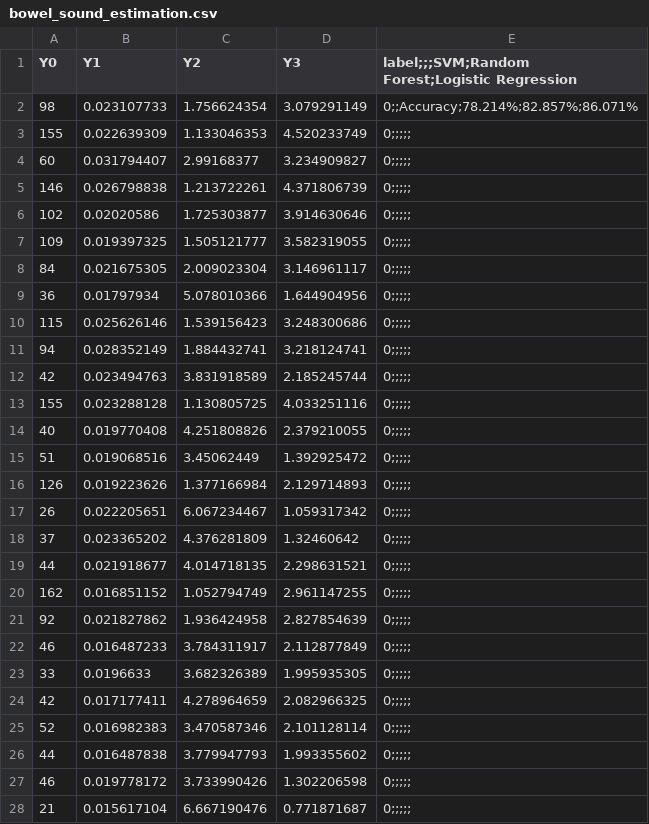
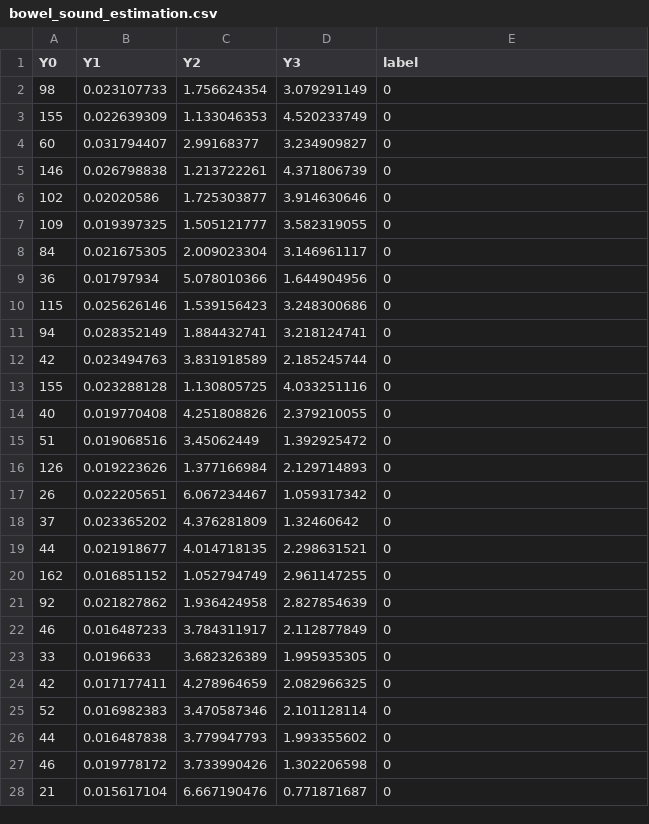
Before and after one commit to CourseReps/ECEN662-Spring2018, a CSV file: Students/aycaaygun/FinalProject/bowel_sound_estimation.csv, drawn as a sheet; only a part is shown; the diff covers the shown part only.

Commit message:
.csv file update

```diff
--- a/Students/aycaaygun/FinalProject/bowel_sound_estimation.csv
+++ b/Students/aycaaygun/FinalProject/bowel_sound_estimation.csv
@@ -1,28 +1,28 @@
-Y0,Y1,Y2,Y3,label;;;SVM;Random Forest;Logistic Regression
-98,0.023107733,1.756624354,3.079291149,0;;Accuracy;78.214%;82.857%;86.071%
-155,0.022639309,1.133046353,4.520233749,0;;;;;
-60,0.031794407,2.99168377,3.234909827,0;;;;;
-146,0.026798838,1.213722261,4.371806739,0;;;;;
-102,0.02020586,1.725303877,3.914630646,0;;;;;
-109,0.019397325,1.505121777,3.582319055,0;;;;;
-84,0.021675305,2.009023304,3.146961117,0;;;;;
-36,0.01797934,5.078010366,1.644904956,0;;;;;
-115,0.025626146,1.539156423,3.248300686,0;;;;;
-94,0.028352149,1.884432741,3.218124741,0;;;;;
-42,0.023494763,3.831918589,2.185245744,0;;;;;
-155,0.023288128,1.130805725,4.033251116,0;;;;;
-40,0.019770408,4.251808826,2.379210055,0;;;;;
-51,0.019068516,3.45062449,1.392925472,0;;;;;
-126,0.019223626,1.377166984,2.129714893,0;;;;;
-26,0.022205651,6.067234467,1.059317342,0;;;;;
-37,0.023365202,4.376281809,1.32460642,0;;;;;
-44,0.021918677,4.014718135,2.298631521,0;;;;;
-162,0.016851152,1.052794749,2.961147255,0;;;;;
-92,0.021827862,1.936424958,2.827854639,0;;;;;
-46,0.016487233,3.784311917,2.112877849,0;;;;;
-33,0.0196633,3.682326389,1.995935305,0;;;;;
-42,0.017177411,4.278964659,2.082966325,0;;;;;
-52,0.016982383,3.470587346,2.101128114,0;;;;;
-44,0.016487838,3.779947793,1.993355602,0;;;;;
-46,0.019778172,3.733990426,1.302206598,0;;;;;
-21,0.015617104,6.667190476,0.771871687,0;;;;;
+Y0,Y1,Y2,Y3,label
+98,0.023107733,1.756624354,3.079291149,0
+155,0.022639309,1.133046353,4.520233749,0
+60,0.031794407,2.99168377,3.234909827,0
+146,0.026798838,1.213722261,4.371806739,0
+102,0.02020586,1.725303877,3.914630646,0
+109,0.019397325,1.505121777,3.582319055,0
+84,0.021675305,2.009023304,3.146961117,0
+36,0.01797934,5.078010366,1.644904956,0
+115,0.025626146,1.539156423,3.248300686,0
+94,0.028352149,1.884432741,3.218124741,0
+42,0.023494763,3.831918589,2.185245744,0
+155,0.023288128,1.130805725,4.033251116,0
+40,0.019770408,4.251808826,2.379210055,0
+51,0.019068516,3.45062449,1.392925472,0
+126,0.019223626,1.377166984,2.129714893,0
+26,0.022205651,6.067234467,1.059317342,0
+37,0.023365202,4.376281809,1.32460642,0
+44,0.021918677,4.014718135,2.298631521,0
+162,0.016851152,1.052794749,2.961147255,0
+92,0.021827862,1.936424958,2.827854639,0
+46,0.016487233,3.784311917,2.112877849,0
+33,0.0196633,3.682326389,1.995935305,0
+42,0.017177411,4.278964659,2.082966325,0
+52,0.016982383,3.470587346,2.101128114,0
+44,0.016487838,3.779947793,1.993355602,0
+46,0.019778172,3.733990426,1.302206598,0
+21,0.015617104,6.667190476,0.771871687,0
```
Also changed, not shown: 49 edited cells elsewhere in this file.
